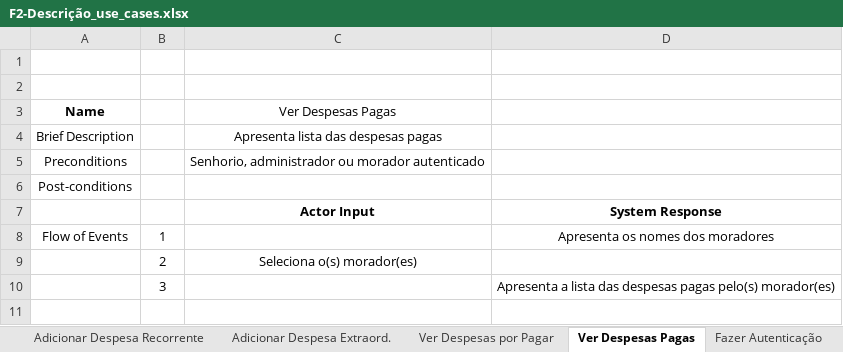
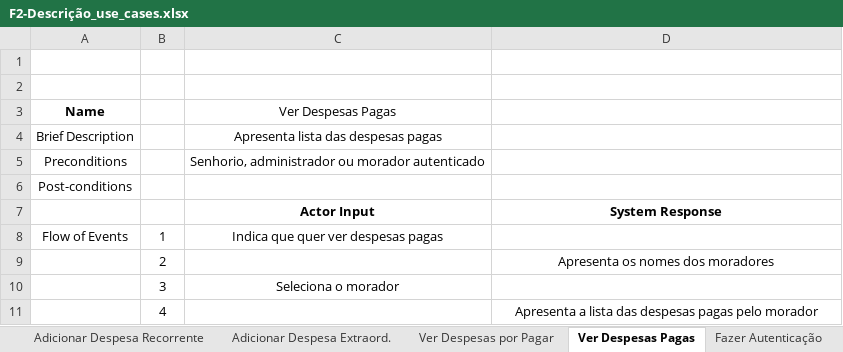
Before and after one commit to JoaoGomes2110/dss-1617, an Excel workbook: Fase 2/F2-Descrição_use_cases.xlsx, sheet Ver Despesas Pagas, drawn as a sheet; values as stored, in another font and other column widths than the file's, no borders; removed rows and columns are numbered as before the commit, all else as after; the diff names each change by its address in the sheet, - before the commit and + after, or states it on an @@ line.

Commit message:
DSS - VerDespesasPorPagar e VerDespesasPagas

```diff
--- a/Fase 2/F2-Descrição_use_cases.xlsx (sheet Ver Despesas Pagas)
+++ b/Fase 2/F2-Descrição_use_cases.xlsx (sheet Ver Despesas Pagas)
-C8 (Ver Despesas Pagas): (empty)
+C8 (Ver Despesas Pagas): Indica que quer ver despesas pagas
-D8: Apresenta os nomes dos moradores
+D8: (empty)
-row 9:  | 2 | Seleciona o(s) morador(es)
-row 10:  | 3 |  | Apresenta a lista das despesas pagas pelo(s) morador(es)
+row 9:  | 2 |  | Apresenta os nomes dos moradores
+row 10:  | 3 | Seleciona o morador
+row 11:  | 4 |  | Apresenta a lista das despesas pagas pelo morador
```
Also changed, not shown: sheet Regista Apartamento, sheet Ver Despesas por Pagar, formulas that keep their value, 1 other file.
